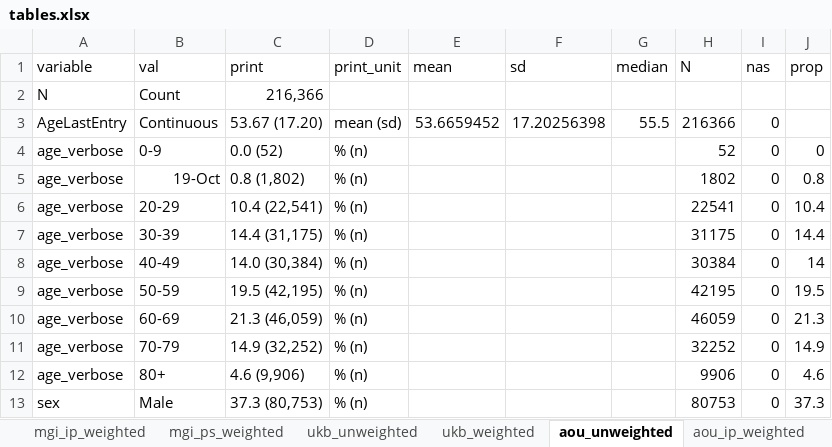
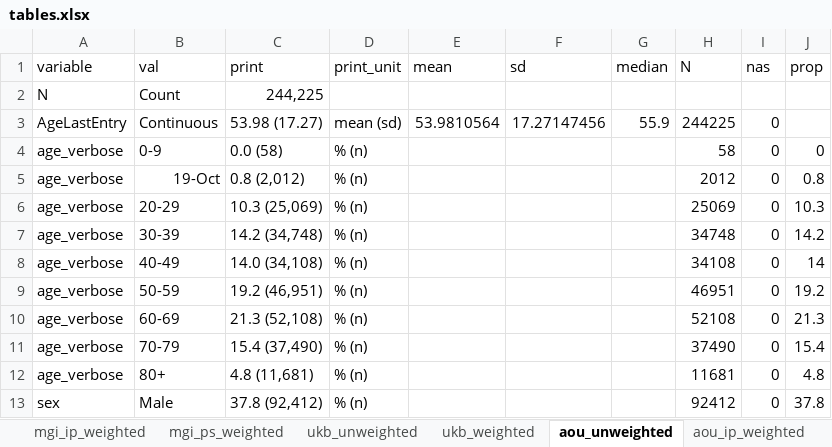
Before and after one commit to maxsal/biobank_selection_weights, an Excel workbook: docs/tables.xlsx, sheet aou_unweighted, drawn as a sheet; only a part is shown; values as stored, in another font and other column widths than the file's, no borders; the diff covers the shown part only; the diff names each change by its address in the sheet, - before the commit and + after, or states it on an @@ line.

```diff
--- a/docs/tables.xlsx (sheet aou_unweighted)
+++ b/docs/tables.xlsx (sheet aou_unweighted)
-C2 (print): 216,366
+C2 (print): 244,225
-C3 (print): 53.67 (17.20)
+C3 (print): 53.98 (17.27)
-E3 (mean): 53.6659452
+E3 (mean): 53.9810564
-F3 (sd): 17.20256398
+F3 (sd): 17.27147456
-G3 (median): 55.5
+G3 (median): 55.9
-H3 (N): 216366
+H3 (N): 244225
-C4 (print): 0.0 (52)
+C4 (print): 0.0 (58)
-H4 (N): 52
+H4 (N): 58
-C5 (print): 0.8 (1,802)
+C5 (print): 0.8 (2,012)
-H5 (N): 1802
+H5 (N): 2012
-C6 (print): 10.4 (22,541)
+C6 (print): 10.3 (25,069)
-H6 (N): 22541
+H6 (N): 25069
-J6 (prop): 10.4
+J6 (prop): 10.3
-C7 (print): 14.4 (31,175)
+C7 (print): 14.2 (34,748)
-H7 (N): 31175
+H7 (N): 34748
-J7 (prop): 14.4
+J7 (prop): 14.2
-C8 (print): 14.0 (30,384)
+C8 (print): 14.0 (34,108)
-H8 (N): 30384
+H8 (N): 34108
-C9 (print): 19.5 (42,195)
+C9 (print): 19.2 (46,951)
-H9 (N): 42195
+H9 (N): 46951
-J9 (prop): 19.5
+J9 (prop): 19.2
-C10 (print): 21.3 (46,059)
+C10 (print): 21.3 (52,108)
-H10 (N): 46059
+H10 (N): 52108
-C11 (print): 14.9 (32,252)
+C11 (print): 15.4 (37,490)
-H11 (N): 32252
+H11 (N): 37490
-J11 (prop): 14.9
+J11 (prop): 15.4
-C12 (print): 4.6 (9,906)
+C12 (print): 4.8 (11,681)
-H12 (N): 9906
+H12 (N): 11681
-J12 (prop): 4.6
+J12 (prop): 4.8
-C13 (print): 37.3 (80,753)
+C13 (print): 37.8 (92,412)
-H13 (N): 80753
+H13 (N): 92412
-J13 (prop): 37.3
+J13 (prop): 37.8
```
Also changed, not shown: 102 edited cells elsewhere in this sheet, sheet mgi_ps_weighted, sheet table 1, sheet aou_ps_weighted, sheet mgi_ip_weighted, sheet aou_ip_weighted, sheet variable_definitions, 2 more sheets, 1 other file.
